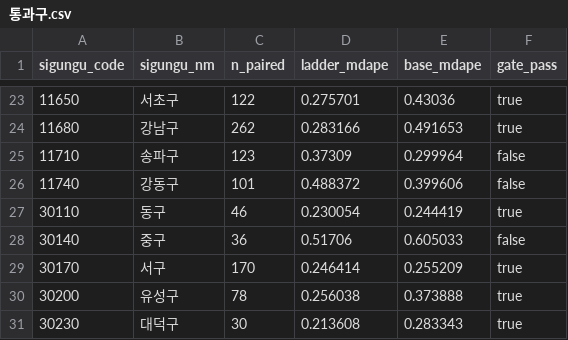
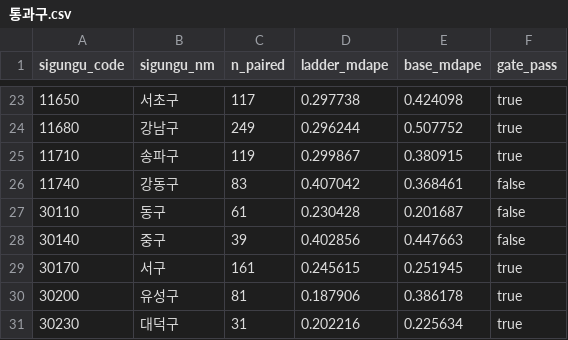
Before and after one commit to developer-duno/sangga, a CSV file: docs/backtest/통과구.csv, drawn as a sheet; only a part is shown, gaps mark what is left out; the diff covers the shown part only.

```diff
--- a/docs/backtest/통과구.csv
+++ b/docs/backtest/통과구.csv
@@ -23,9 +23,9 @@
-11650,서초구,122,0.275701,0.43036,true
-11680,강남구,262,0.283166,0.491653,true
-11710,송파구,123,0.37309,0.299964,false
-11740,강동구,101,0.488372,0.399606,false
-30110,동구,46,0.230054,0.244419,true
-30140,중구,36,0.51706,0.605033,false
-30170,서구,170,0.246414,0.255209,true
-30200,유성구,78,0.256038,0.373888,true
-30230,대덕구,30,0.213608,0.283343,true
+11650,서초구,117,0.297738,0.424098,true
+11680,강남구,249,0.296244,0.507752,true
+11710,송파구,119,0.299867,0.380915,true
+11740,강동구,83,0.407042,0.368461,false
+30110,동구,61,0.230428,0.201687,false
+30140,중구,39,0.402856,0.447663,false
+30170,서구,161,0.245615,0.251945,true
+30200,유성구,81,0.187906,0.386178,true
+30230,대덕구,31,0.202216,0.225634,true
```
Also changed, not shown: 61 edited cells elsewhere in this file, docs/backtest/단계별지표.csv, docs/backtest/운영모드지표.csv, 27 other files.
